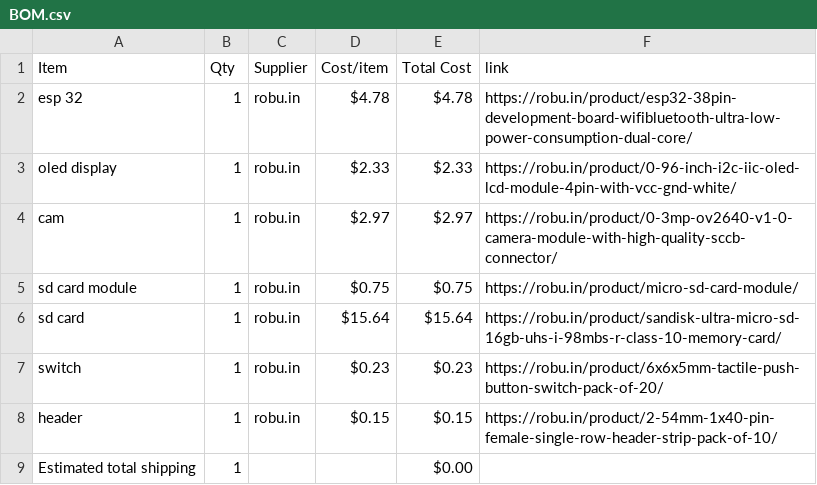
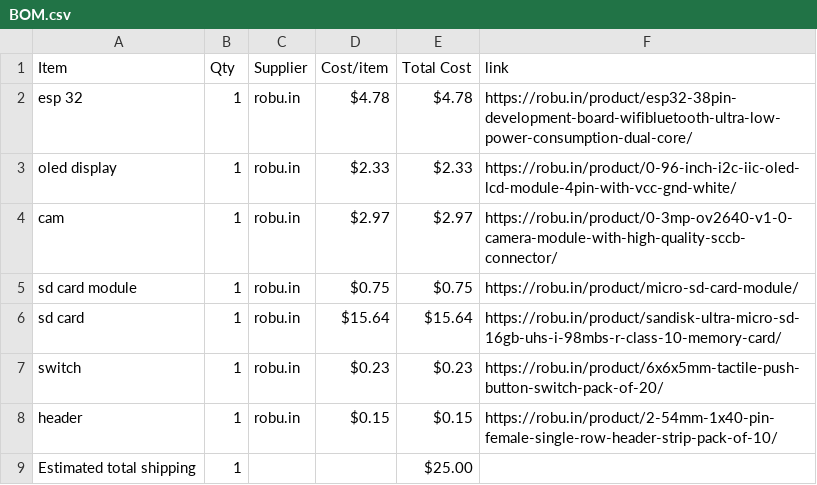
Before and after one commit to ez-pratham/point-camera, a CSV file: BOM.csv, drawn as a sheet.

Commit message:
Sync Point Cam from Half Life

```diff
--- a/BOM.csv
+++ b/BOM.csv
@@ -8,2 +8,2 @@ switch,1,robu.in,$0.23,$0.23,https://robu.in/product/6x6x5mm-tactile-push-button
 header,1,robu.in,$0.15,$0.15,https://robu.in/product/2-54mm-1x40-pin-female-single-row-header-strip-pack-of-10/
-Estimated total shipping,1,,,$0.00,
+Estimated total shipping,1,,,$25.00,
```
